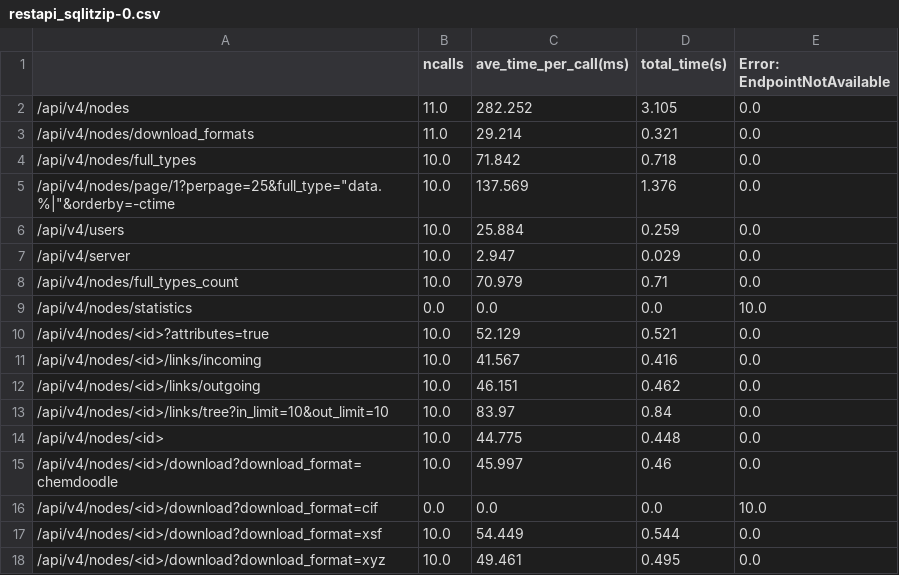
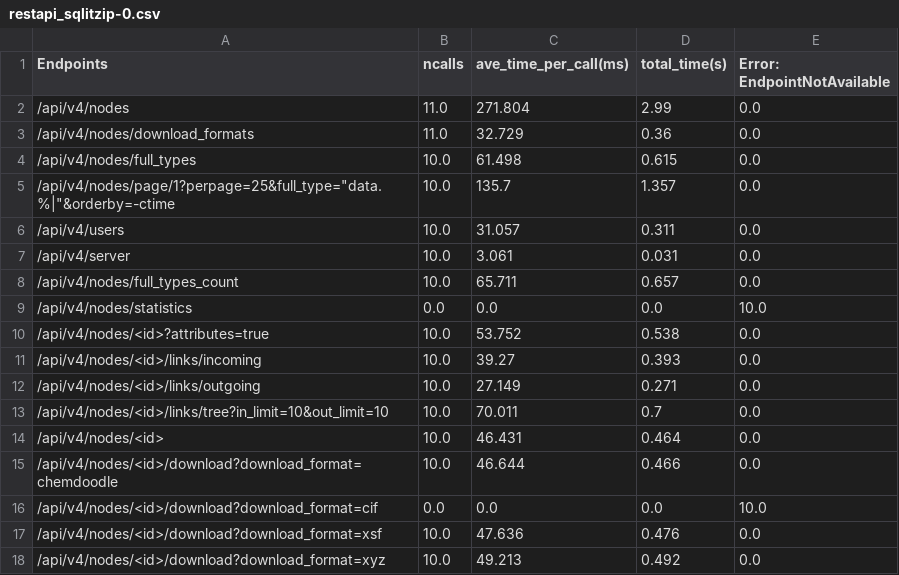
Before and after one commit to khsrali/aiida-profiling, a CSV file: results/restapi_sqlitzip-0.csv, drawn as a sheet.

```diff
--- a/results/restapi_sqlitzip-0.csv
+++ b/results/restapi_sqlitzip-0.csv
@@ -1,18 +1,18 @@
-,ncalls,ave_time_per_call(ms),total_time(s),Error: EndpointNotAvailable
-/api/v4/nodes,11.0,282.252,3.105,0.0
-/api/v4/nodes/download_formats,11.0,29.214,0.321,0.0
-/api/v4/nodes/full_types,10.0,71.842,0.718,0.0
-"/api/v4/nodes/page/1?perpage=25&full_type=""data.%|""&orderby=-ctime",10.0,137.569,1.376,0.0
-/api/v4/users,10.0,25.884,0.259,0.0
-/api/v4/server,10.0,2.947,0.029,0.0
-/api/v4/nodes/full_types_count,10.0,70.979,0.71,0.0
+Endpoints,ncalls,ave_time_per_call(ms),total_time(s),Error: EndpointNotAvailable
+/api/v4/nodes,11.0,271.804,2.99,0.0
+/api/v4/nodes/download_formats,11.0,32.729,0.36,0.0
+/api/v4/nodes/full_types,10.0,61.498,0.615,0.0
+"/api/v4/nodes/page/1?perpage=25&full_type=""data.%|""&orderby=-ctime",10.0,135.7,1.357,0.0
+/api/v4/users,10.0,31.057,0.311,0.0
+/api/v4/server,10.0,3.061,0.031,0.0
+/api/v4/nodes/full_types_count,10.0,65.711,0.657,0.0
 /api/v4/nodes/statistics,0.0,0.0,0.0,10.0
-/api/v4/nodes/<id>?attributes=true,10.0,52.129,0.521,0.0
-/api/v4/nodes/<id>/links/incoming,10.0,41.567,0.416,0.0
-/api/v4/nodes/<id>/links/outgoing,10.0,46.151,0.462,0.0
-/api/v4/nodes/<id>/links/tree?in_limit=10&out_limit=10,10.0,83.97,0.84,0.0
-/api/v4/nodes/<id>,10.0,44.775,0.448,0.0
-/api/v4/nodes/<id>/download?download_format=chemdoodle,10.0,45.997,0.46,0.0
+/api/v4/nodes/<id>?attributes=true,10.0,53.752,0.538,0.0
+/api/v4/nodes/<id>/links/incoming,10.0,39.27,0.393,0.0
+/api/v4/nodes/<id>/links/outgoing,10.0,27.149,0.271,0.0
+/api/v4/nodes/<id>/links/tree?in_limit=10&out_limit=10,10.0,70.011,0.7,0.0
+/api/v4/nodes/<id>,10.0,46.431,0.464,0.0
+/api/v4/nodes/<id>/download?download_format=chemdoodle,10.0,46.644,0.466,0.0
 /api/v4/nodes/<id>/download?download_format=cif,0.0,0.0,0.0,10.0
-/api/v4/nodes/<id>/download?download_format=xsf,10.0,54.449,0.544,0.0
-/api/v4/nodes/<id>/download?download_format=xyz,10.0,49.461,0.495,0.0
+/api/v4/nodes/<id>/download?download_format=xsf,10.0,47.636,0.476,0.0
+/api/v4/nodes/<id>/download?download_format=xyz,10.0,49.213,0.492,0.0
```
Also changed, not shown: results/restapi_psql_dos.csv, 6 other files.
